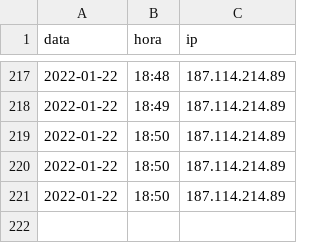
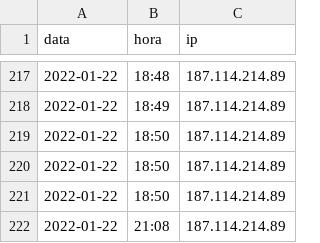
Before and after one commit to arnottrcaiado/crud_pythonanyqhere_mysql, a CSV file: mysite/arquivos/log.csv, drawn as a sheet; only a part is shown, gaps mark what is left out.

```diff
--- a/mysite/arquivos/log.csv
+++ b/mysite/arquivos/log.csv
@@ -221 +221,2 @@ data;hora;ip
 2022-01-22;18:50;187.114.214.89
+2022-01-22;21:08;187.114.214.89
```
Also changed, not shown: 1 other file.
